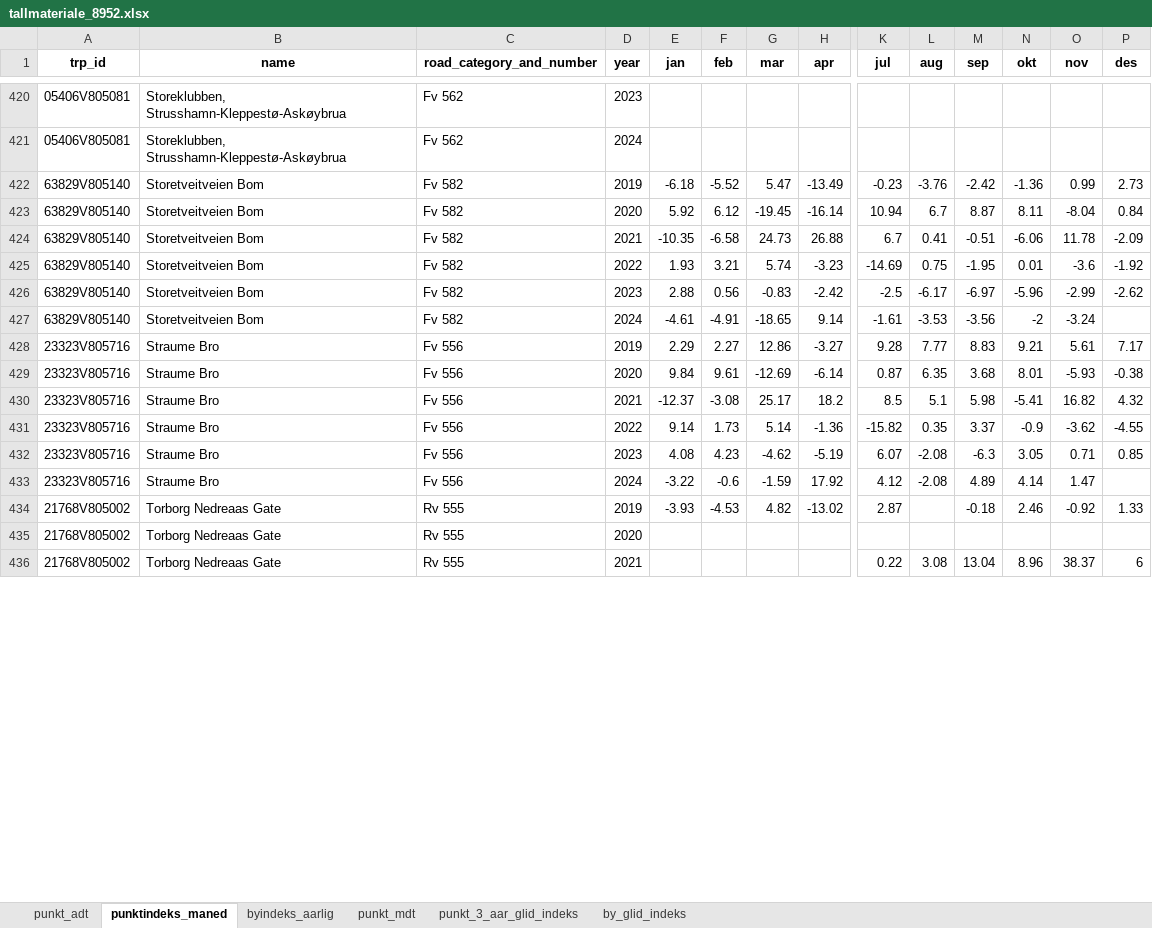
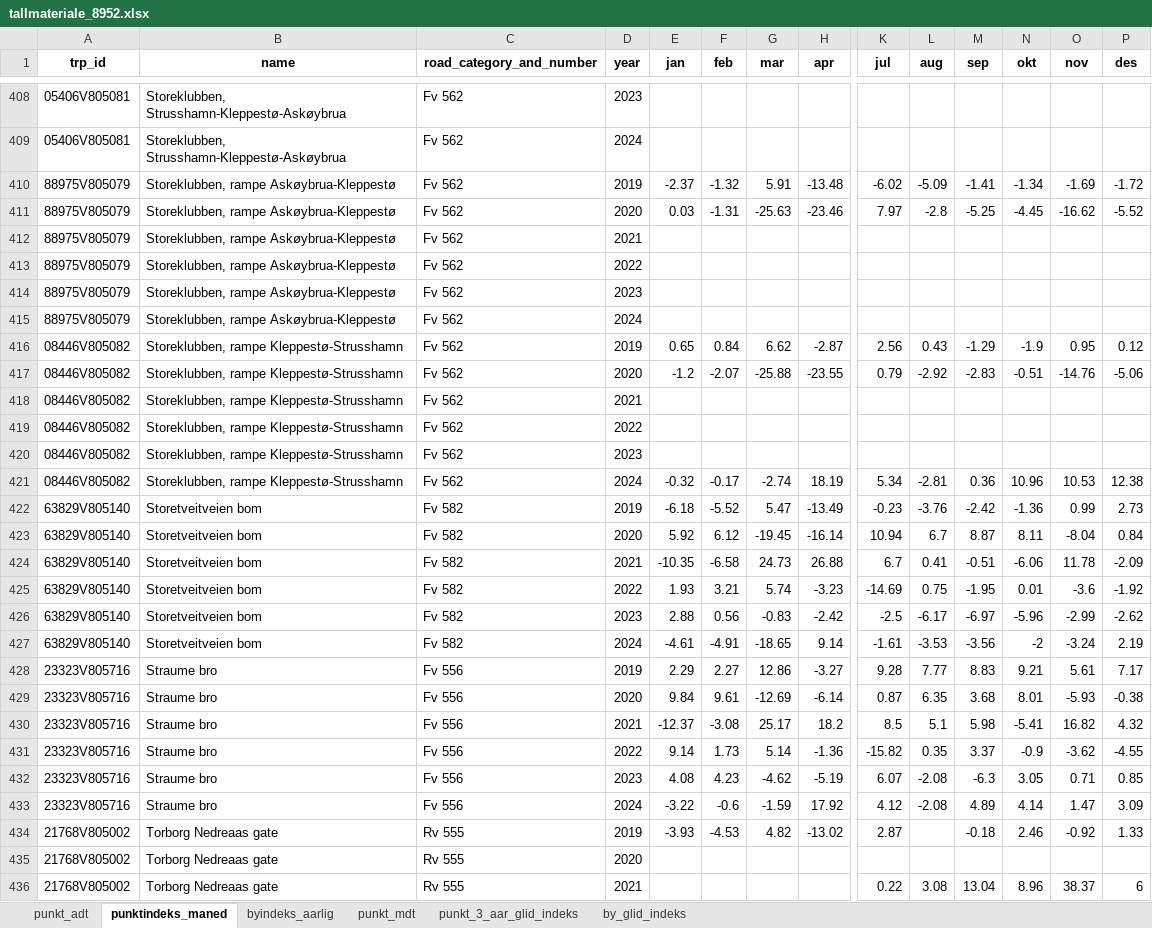
Before and after one commit to snohan/byindeks, an Excel workbook: data_indexpoints_tidy/tallmateriale_8952.xlsx, sheet punktindeks_maned, drawn as a sheet; only a part is shown, gaps mark what is left out; values as stored, in another font and other column widths than the file's, no borders; rows hold the shown columns only; the diff covers the shown part only; the diff names each change by its address in the sheet, - before the commit and + after, or states it on an @@ line.

```diff
--- a/data_indexpoints_tidy/tallmateriale_8952.xlsx (sheet punktindeks_maned)
+++ b/data_indexpoints_tidy/tallmateriale_8952.xlsx (sheet punktindeks_maned)
+row 410: 88975V805079 | Storeklubben, rampe Askøybrua-Kleppestø | Fv 562 | 2019 | -2.37 | -1.32 | 5.91 | -13.48 | -6.02 | -5.09 | -1.41 | -1.34 | -1.69 | -1.72
+row 411: 88975V805079 | Storeklubben, rampe Askøybrua-Kleppestø | Fv 562 | 2020 | 0.03 | -1.31 | -25.63 | -23.46 | 7.97 | -2.8 | -5.25 | -4.45 | -16.62 | -5.52
+row 412: 88975V805079 | Storeklubben, rampe Askøybrua-Kleppestø | Fv 562 | 2021
+row 413: 88975V805079 | Storeklubben, rampe Askøybrua-Kleppestø | Fv 562 | 2022
+row 414: 88975V805079 | Storeklubben, rampe Askøybrua-Kleppestø | Fv 562 | 2023
+row 415: 88975V805079 | Storeklubben, rampe Askøybrua-Kleppestø | Fv 562 | 2024
+row 416: 08446V805082 | Storeklubben, rampe Kleppestø-Strusshamn | Fv 562 | 2019 | 0.65 | 0.84 | 6.62 | -2.87 | 2.56 | 0.43 | -1.29 | -1.9 | 0.95 | 0.12
+row 417: 08446V805082 | Storeklubben, rampe Kleppestø-Strusshamn | Fv 562 | 2020 | -1.2 | -2.07 | -25.88 | -23.55 | 0.79 | -2.92 | -2.83 | -0.51 | -14.76 | -5.06
+row 418: 08446V805082 | Storeklubben, rampe Kleppestø-Strusshamn | Fv 562 | 2021
+row 419: 08446V805082 | Storeklubben, rampe Kleppestø-Strusshamn | Fv 562 | 2022
+row 420: 08446V805082 | Storeklubben, rampe Kleppestø-Strusshamn | Fv 562 | 2023
+row 421: 08446V805082 | Storeklubben, rampe Kleppestø-Strusshamn | Fv 562 | 2024 | -0.32 | -0.17 | -2.74 | 18.19 | 5.34 | -2.81 | 0.36 | 10.96 | 10.53 | 12.38
-B422:B427 (name): Storetveitveien Bom
+B422:B427 (name): Storetveitveien bom
-P427 (des): (empty)
+P427 (des): 2.19
-B428:B433 (name): Straume Bro
+B428:B433 (name): Straume bro
-P433 (des): (empty)
+P433 (des): 3.09
-B434:B436 (name): Torborg Nedreaas Gate
+B434:B436 (name): Torborg Nedreaas gate
```
Also changed, not shown: 12 removed rows and 261 edited cells elsewhere in this sheet, sheet punkt_mdt, sheet punkt_3_aar_glid_indeks, sheet punkt_adt, sheet by_glid_indeks, sheet byindeks_aarlig, data_indexpoints_tidy/tallmateriale_959.xlsx, 3 other files.
